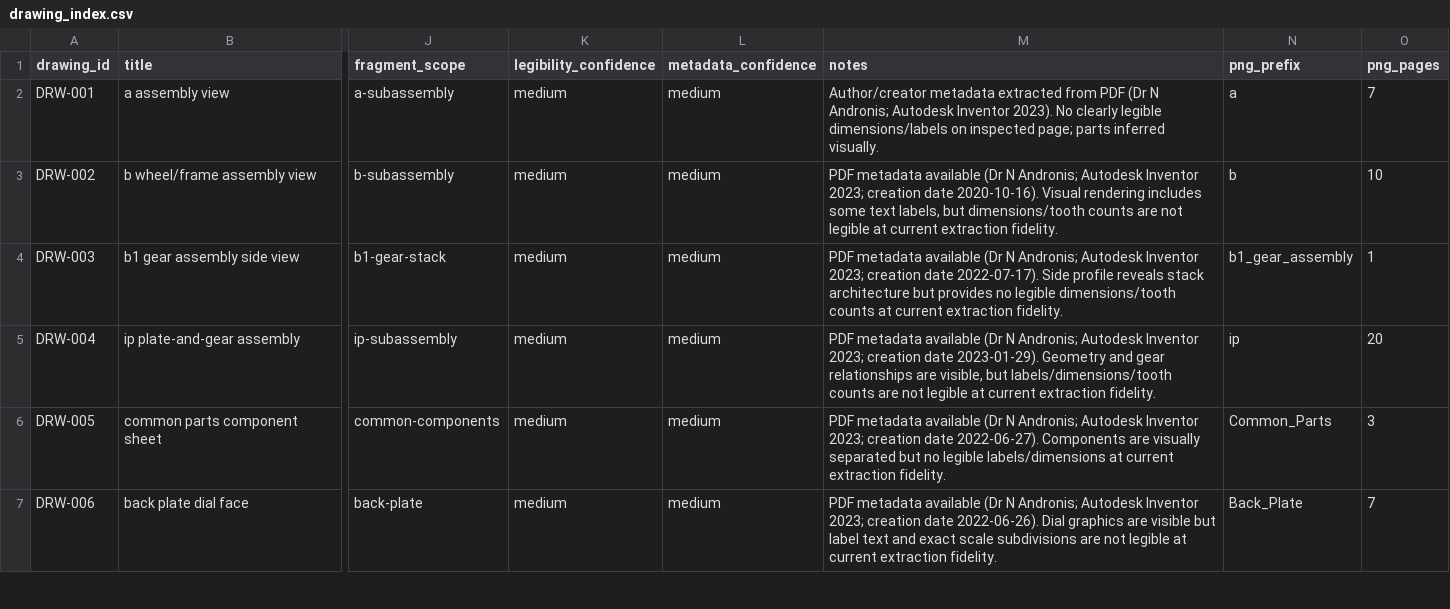
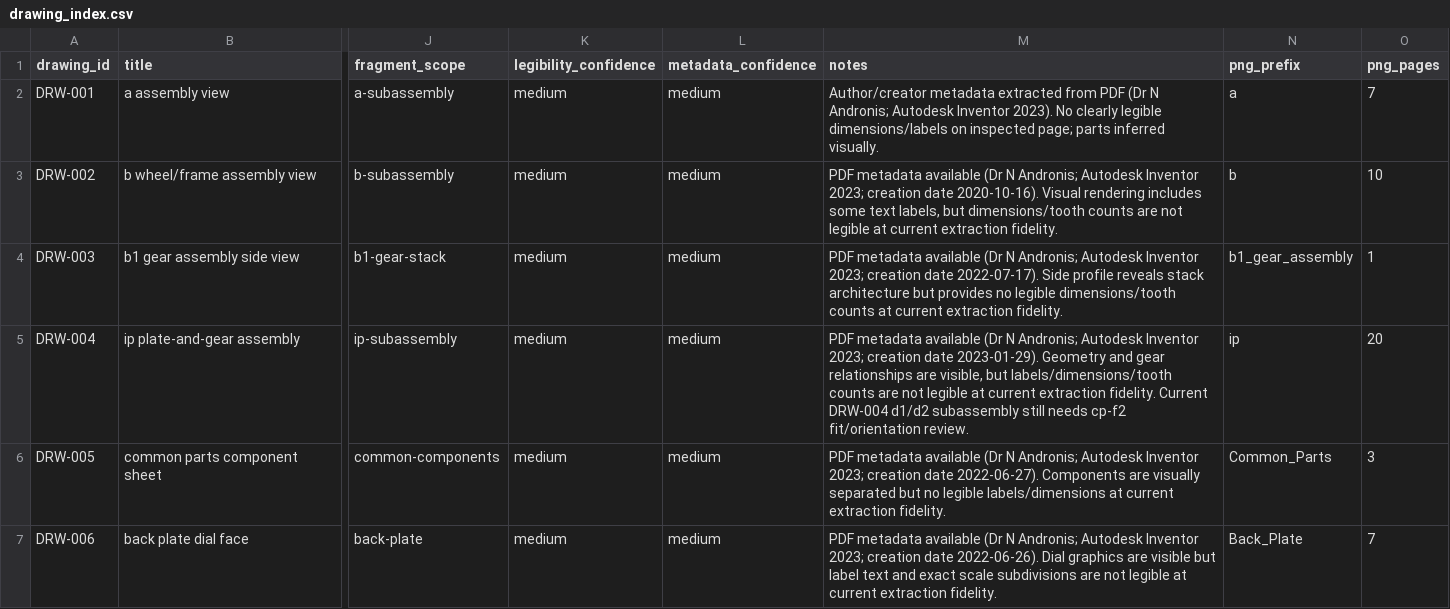
Before and after one commit to bjenner/AntikytheraAI, a CSV file: ref/meta/drawing_index.csv, drawn as a sheet; only a part is shown, gaps mark what is left out; the diff names each change by its address in the sheet, - before the commit and + after, or states it on an @@ line.

```diff
--- a/ref/meta/drawing_index.csv
+++ b/ref/meta/drawing_index.csv
-M5 (notes): …extraction fidelity.
+M5 (notes): …extraction fidelity. Current DRW-004 d1/d2 subassembly still needs cp-f2 fit/orientation review.
```
Also changed, not shown: 9 other files.
